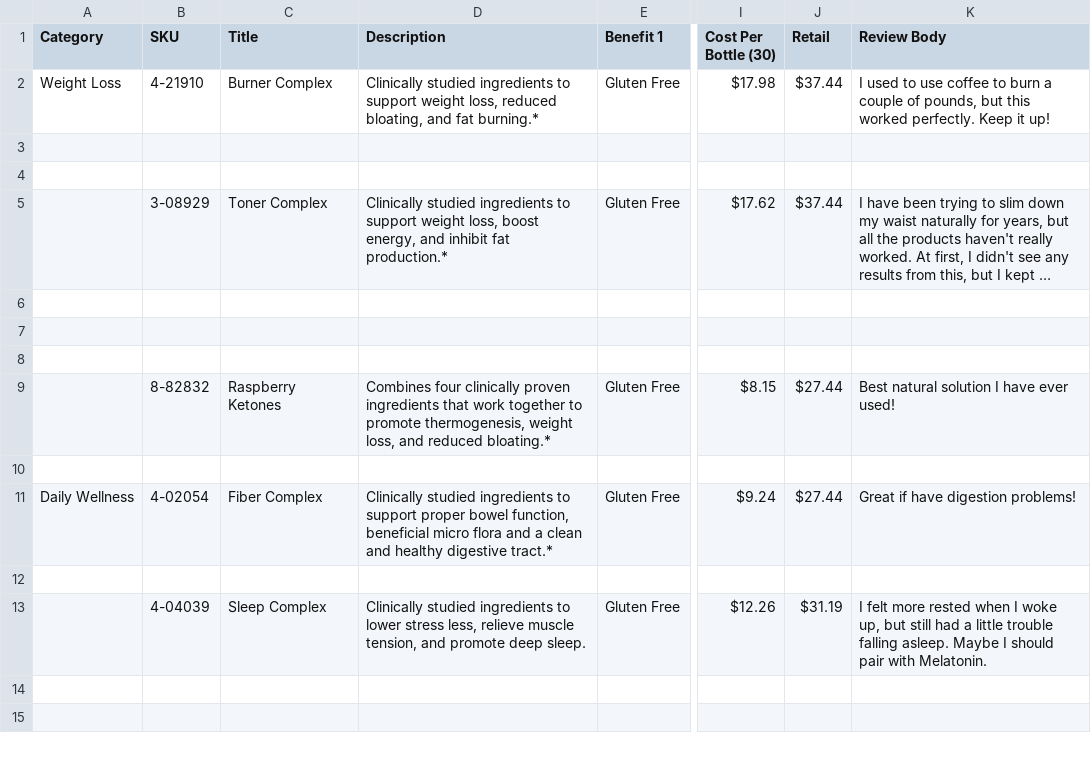
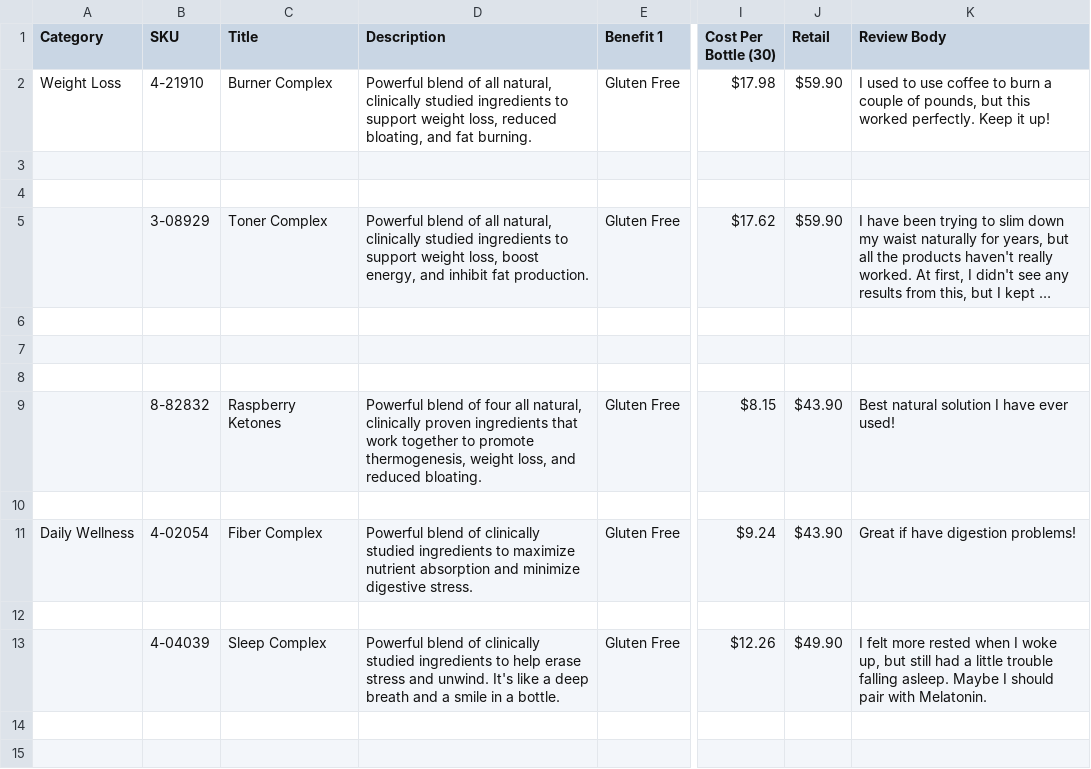
Before and after one commit to amatthi/Genesus, a CSV file: storage/csv/Genesus Data & Formula's - Input Data Sheet.csv, drawn as a sheet; only a part is shown, gaps mark what is left out; long unchanged cells end in …; the diff covers the shown part only; the diff names each change by its address in the sheet, - before the commit and + after, or states it on an @@ line.

```diff
--- a/storage/csv/Genesus Data & Formula's - Input Data Sheet.csv
+++ b/storage/csv/Genesus Data & Formula's - Input Data Sheet.csv
-D2 (Description): Clinically studied ingredients to support weight loss, reduced bloating, and fat burning.*
+D2 (Description): Powerful blend of all natural, clinically studied ingredients to support weight loss, reduced bloating, and fat burning.
-J2 (Retail): $37.44
+J2 (Retail): $59.90
-D5 (Description): Clinically studied ingredients to support weight loss, boost energy, and inhibit fat production.*
+D5 (Description): Powerful blend of all natural, clinically studied ingredients to support weight loss, boost energy, and inhibit fat production.
-J5 (Retail): $37.44
+J5 (Retail): $59.90
-D9 (Description): Combines four clinically proven ingredients that work together to promote thermogenesis, weight loss, and reduced bloating.*
+D9 (Description): Powerful blend of four all natural, clinically proven ingredients that work together to promote thermogenesis, weight loss, and reduced bloating.
-J9 (Retail): $27.44
+J9 (Retail): $43.90
-D11 (Description): Clinically studied ingredients to support proper bowel function, beneficial micro flora and a clean and healthy digestive tract.*
+D11 (Description): Powerful blend of clinically studied ingredients to maximize nutrient absorption and minimize digestive stress.
-J11 (Retail): $27.44
+J11 (Retail): $43.90
-D13 (Description): Clinically studied ingredients to lower stress less, relieve muscle tension, and promote deep sleep.
+D13 (Description): Powerful blend of clinically studied ingredients to help erase stress and unwind. It's like a deep breath and a smile in a bottle.
-J13 (Retail): $31.19
+J13 (Retail): $49.90
```
Also changed, not shown: 14 edited cells elsewhere in this file, 4 other files.
